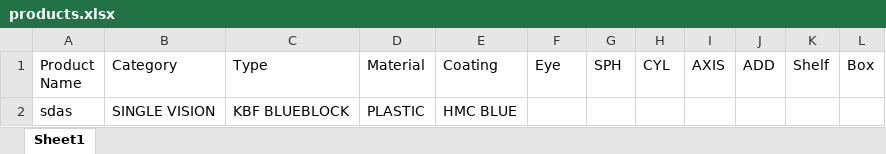
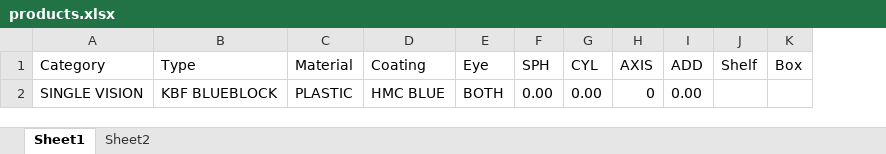
Before and after one commit to cyberneticstvm/drxstock, an Excel workbook: public/assets/docs/products.xlsx, sheet Sheet1, drawn as a sheet; values as stored, in another font and other column widths than the file's, no borders; removed rows and columns are numbered as before the commit, all else as after; the diff names each change by its address in the sheet, - before the commit and + after, or states it on an @@ line.

```diff
--- a/public/assets/docs/products.xlsx (sheet Sheet1)
+++ b/public/assets/docs/products.xlsx (sheet Sheet1)
+sheet tab: Sheet2
-column A (Product Name), row 2: sdas
-E2 (Eye): (empty)
+E2 (Eye): BOTH
-F2 (SPH): (empty)
+F2 (SPH): 0.00
-G2 (CYL): (empty)
+G2 (CYL): 0.00
-H2 (AXIS): (empty)
+H2 (AXIS): 0
-I2 (ADD): (empty)
+I2 (ADD): 0.00
```
Also changed, not shown: 1 other file.
